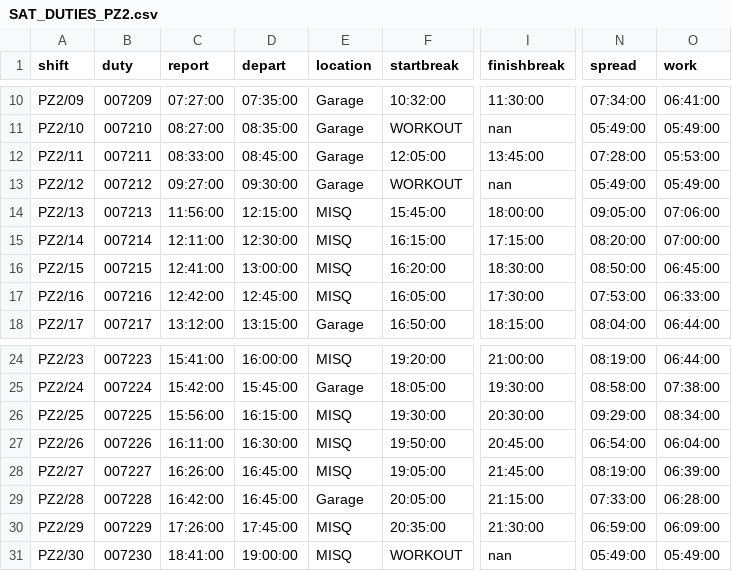
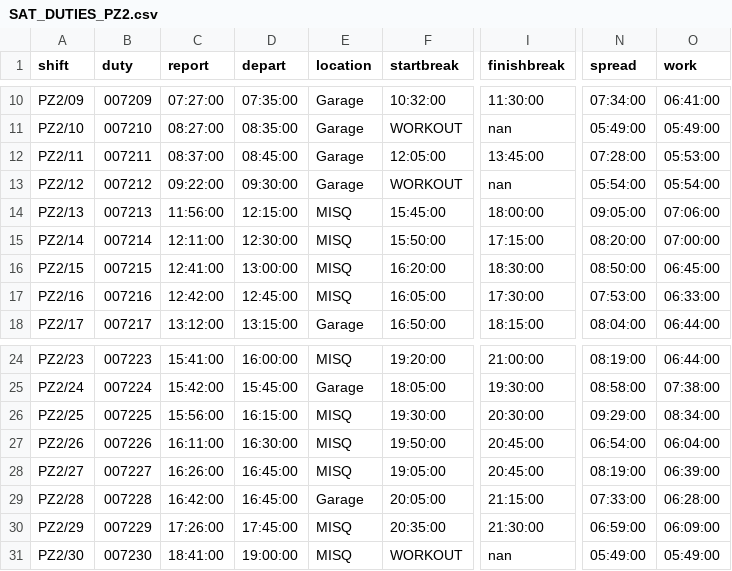
Before and after one commit to robertf670/spdrivercalendar, a CSV file: assets/SAT_DUTIES_PZ2.csv, drawn as a sheet; only a part is shown, gaps mark what is left out; the diff names each change by its address in the sheet, - before the commit and + after, or states it on an @@ line.

```diff
--- a/assets/SAT_DUTIES_PZ2.csv
+++ b/assets/SAT_DUTIES_PZ2.csv
-C12 (report): 08:33:00
+C12 (report): 08:37:00
-C13 (report): 09:27:00
+C13 (report): 09:22:00
-N13 (spread): 05:49:00
+N13 (spread): 05:54:00
-O13 (work): 05:49:00
+O13 (work): 05:54:00
-F15 (startbreak): 16:15:00
+F15 (startbreak): 15:50:00
-I28 (finishbreak): 21:45:00
+I28 (finishbreak): 20:45:00
```
Also changed, not shown: assets/SUN_DUTIES_PZ2.csv, 30 other files.
